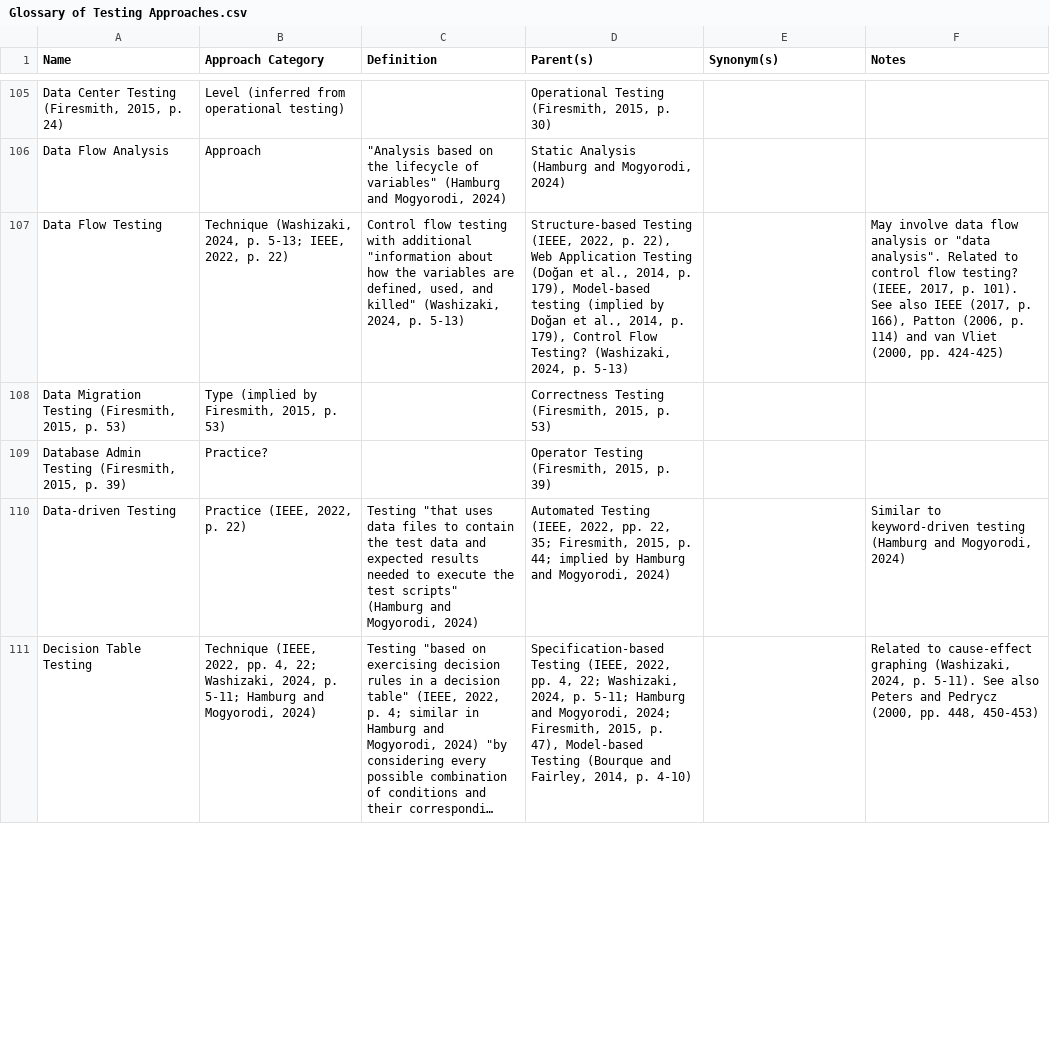
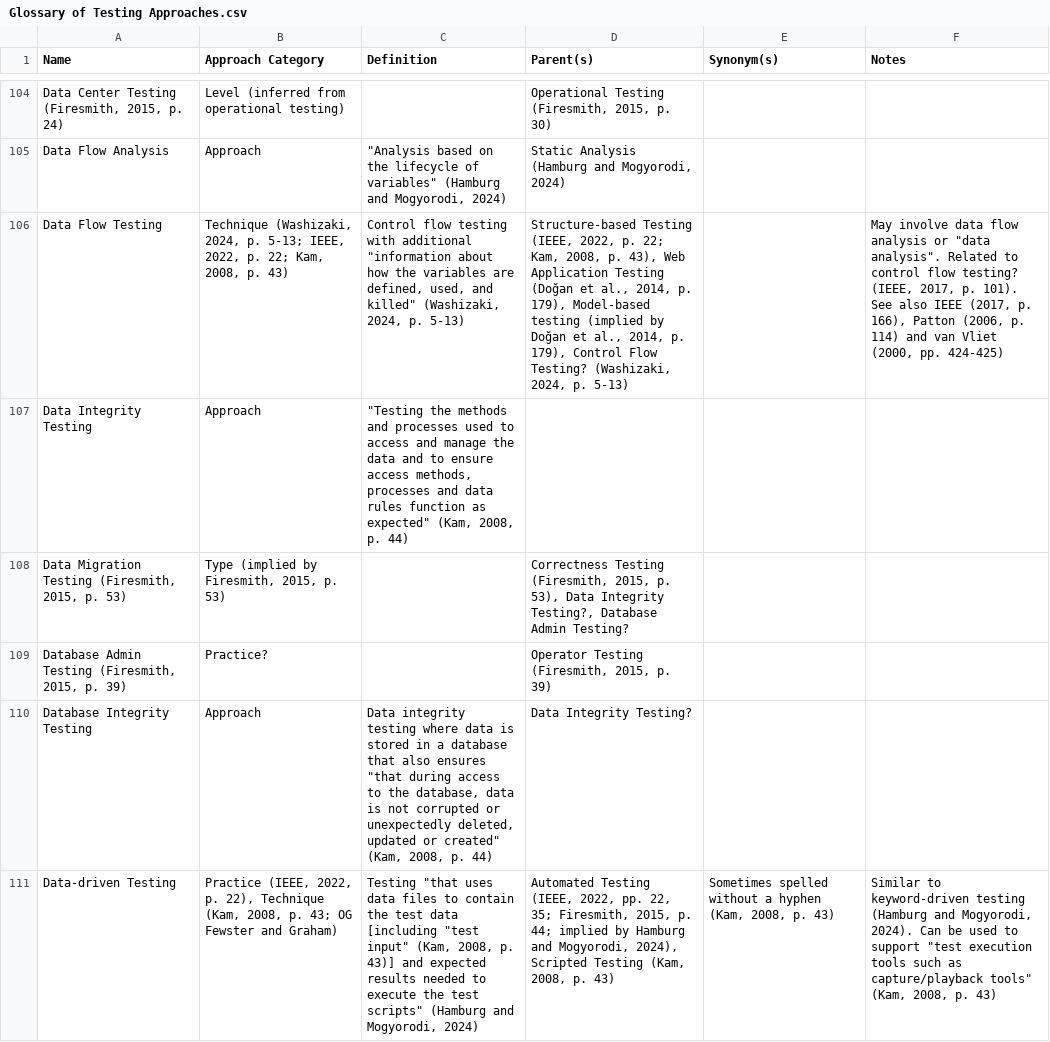
Before and after one commit to samm82/TestingTesting, a CSV file: Glossary of Testing Approaches.csv, drawn as a sheet; only a part is shown, gaps mark what is left out; the shorter side is filled out with more unchanged rows; long unchanged cells end in …; addresses are those after the commit; the diff covers the shown part only; the diff names each change by its address in the sheet, - before the commit and + after, or states it on an @@ line.

Commit message:
Add notes from D-I of Kam2008

```diff
--- a/Glossary of Testing Approaches.csv
+++ b/Glossary of Testing Approaches.csv
-B106 (Approach Category): …2022, p. 22)
+B106 (Approach Category): …2022, p. 22; Kam, 2008, p. 43)
-D106 (Parent(s)): …2022, p. 22), Web Application…
+D106 (Parent(s)): …2022, p. 22; Kam, 2008, p. 43), Web Application…
+row 107: Data Integrity Testing | Approach | "Testing the methods and processes used to access and manage the data and to ensure access methods, processes and data rules function as expected" (Kam, 2008, p. 44)
-D108 (Parent(s)): …2015, p. 53)
+D108 (Parent(s)): …2015, p. 53), Data Integrity Testing?, Database Admin Testing?
+row 110: Database Integrity Testing | Approach | Data integrity testing where data is stored in a database that also ensures "that during access to the database, data is not corrupted or unexpectedly deleted, updated or created" (Kam, 2008, p. 44) | Data Integrity Testing?
-B111 (Approach Category): …2022, p. 22)
+B111 (Approach Category): …2022, p. 22), Technique (Kam, 2008, p. 43; OG Fewster and Graham)
-C111 (Definition): …test data and expected…
+C111 (Definition): …test data [including "test input" (Kam, 2008, p. 43)] and expected…
-D111 (Parent(s)): …and Mogyorodi, 2024)
+D111 (Parent(s)): …and Mogyorodi, 2024), Scripted Testing (Kam, 2008, p. 43)
-E111 (Synonym(s)): (empty)
+E111 (Synonym(s)): Sometimes spelled without a hyphen (Kam, 2008, p. 43)
-F111 (Notes): …and Mogyorodi, 2024)
+F111 (Notes): …and Mogyorodi, 2024). Can be used to support "test execution tools such as capture/playback tools" (Kam, 2008, p. 43)
```
Also changed, not shown: 5 added rows, 1 removed row and 13 edited cells elsewhere in this file.
